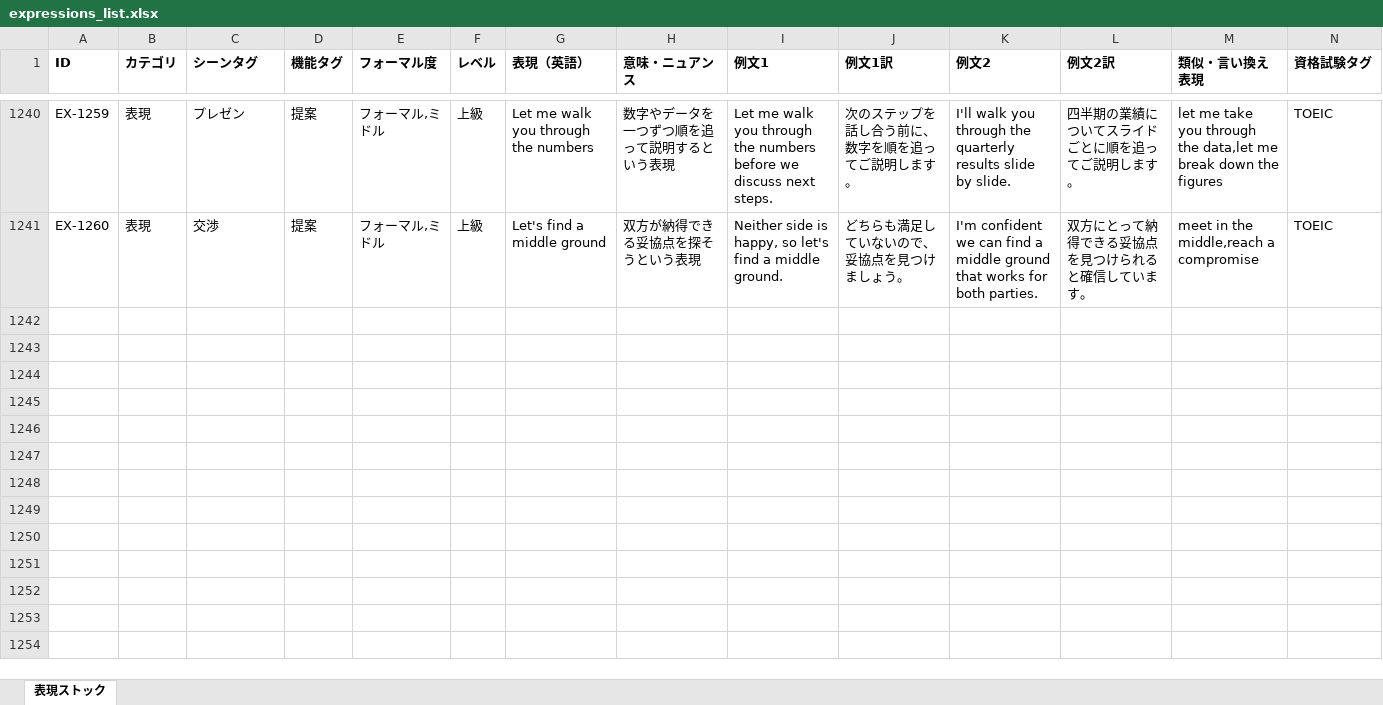
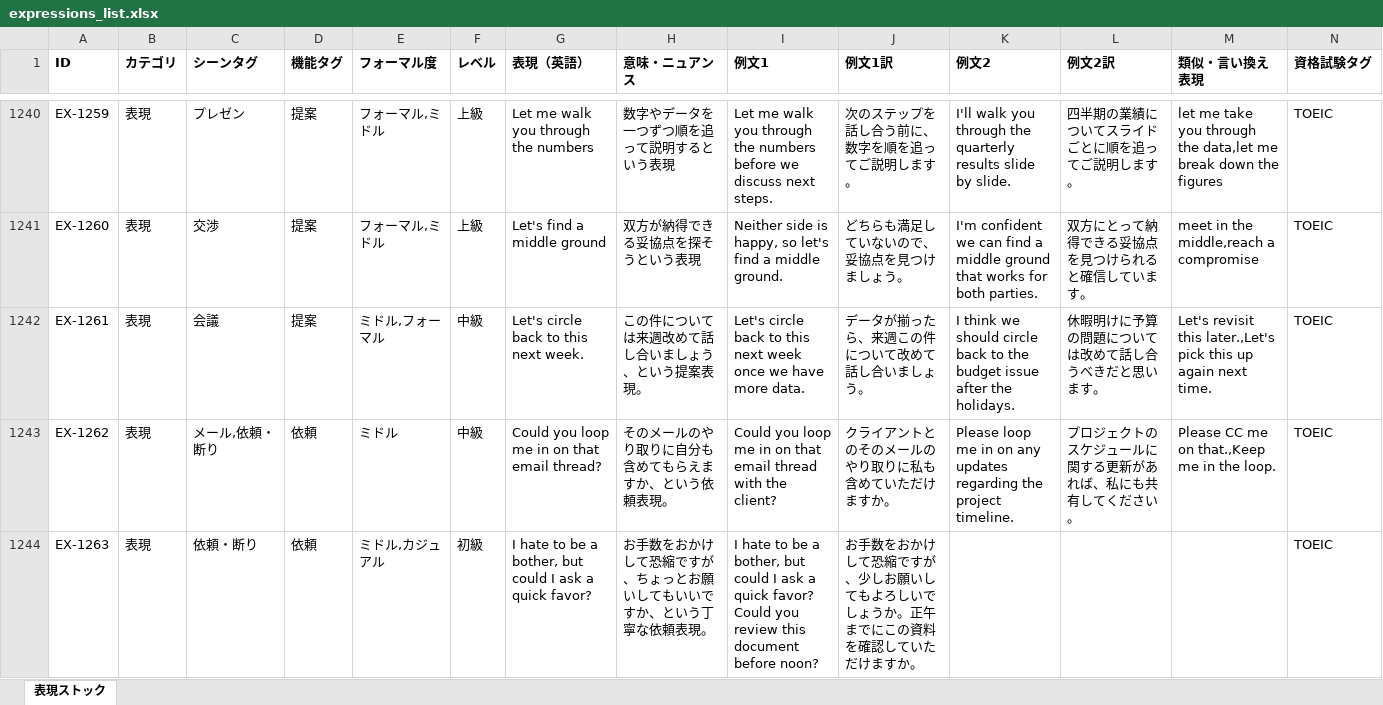
Before and after one commit to tomoki-dojo/english-journal-stock, an Excel workbook: expressions_list.xlsx, sheet 表現ストック, drawn as a sheet; only a part is shown, gaps mark what is left out; values as stored, in another font and other column widths than the file's, no borders; rows hold the shown columns only; the diff covers the shown part only; the diff names each change by its address in the sheet, - before the commit and + after, or states it on an @@ line.

```diff
--- a/expressions_list.xlsx (sheet 表現ストック)
+++ b/expressions_list.xlsx (sheet 表現ストック)
+row 1242: EX-1261 | 表現 | 会議 | 提案 | ミドル,フォーマル | 中級 | Let's circle back to this next week. | この件については来週改めて話し合いましょう、という提案表現。 | Let's circle back to this next week once we have more data. | データが揃ったら、来週この件について改めて話し合いましょう。 | I think we should circle back to the budget issue after the holidays. | 休暇明けに予算の問題については改めて話し合うべきだと思います。 | Let's revisit this later.,Let's pick this up again next time. | TOEIC
+row 1243: EX-1262 | 表現 | メール,依頼・断り | 依頼 | ミドル | 中級 | Could you loop me in on that email thread? | そのメールのやり取りに自分も含めてもらえますか、という依頼表現。 | Could you loop me in on that email thread with the client? | クライアントとのそのメールのやり取りに私も含めていただけますか。 | Please loop me in on any updates regarding the project timeline. | プロジェクトのスケジュールに関する更新があれば、私にも共有してください。 | Please CC me on that.,Keep me in the loop. | TOEIC
+row 1244: EX-1263 | 表現 | 依頼・断り | 依頼 | ミドル,カジュアル | 初級 | I hate to be a bother, but could I ask a quick favor? | お手数をおかけして恐縮ですが、ちょっとお願いしてもいいですか、という丁寧な依頼表現。 | I hate to be a bother, but could I ask a quick favor? Could you review this document before noon? | お手数をおかけして恐縮ですが、少しお願いしてもよろしいでしょうか。正午までにこの資料を確認していただけますか。 |  |  |  | TOEIC
```
Also changed, not shown: 7 added rows elsewhere in this sheet, vocabulary_list.xlsx.
